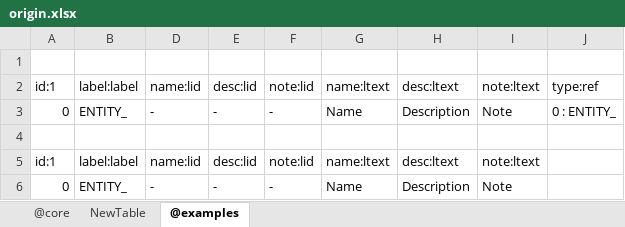
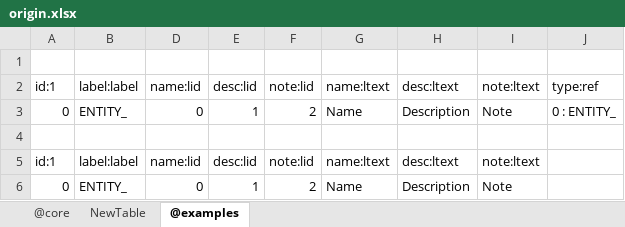
Before and after one commit to jacoby3210/cas-data-designer, an Excel workbook: dist/origin.xlsx, sheet @examples, drawn as a sheet; values as stored, in another font and other column widths than the file's, no borders; table styles not drawn; the diff names each change by its address in the sheet, - before the commit and + after, or states it on an @@ line.

Commit message:
update: dist\data_designer.xaml - support for recent changes. Code cleanup.

```diff
--- a/dist/origin.xlsx (sheet @examples)
+++ b/dist/origin.xlsx (sheet @examples)
-D3: -
+D3: 0
-E3: -
+E3: 1
-F3: -
+F3: 2
-D6: -
+D6: 0
-E6: -
+E6: 1
-F6: -
+F6: 2
```
Also changed, not shown: sheet @core, 5 other files.
